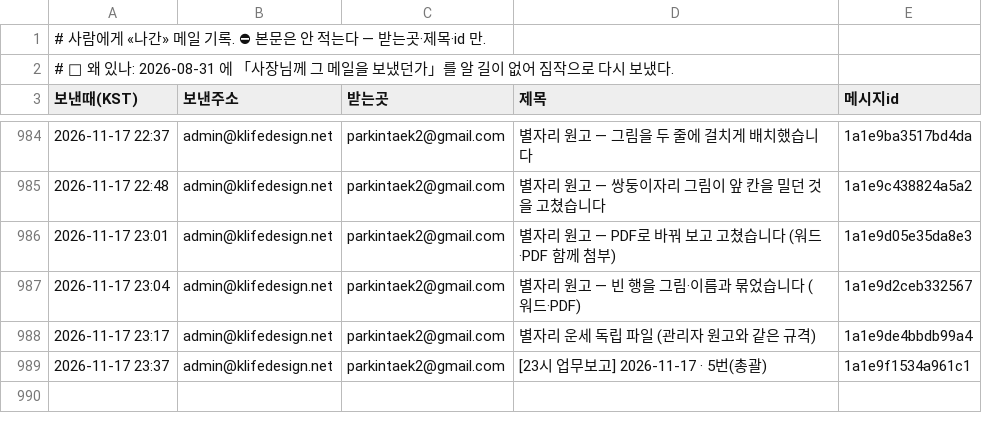
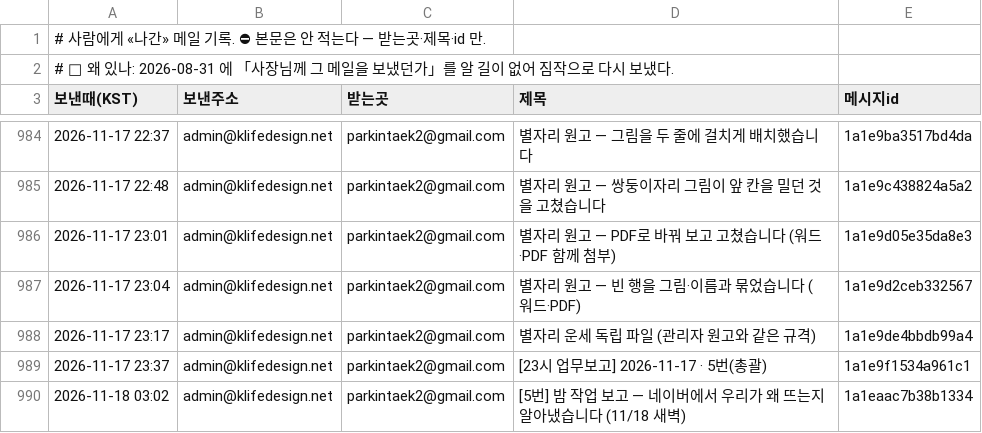
Before and after one commit to parkintaek2-gif/seoulmarkets, a TSV file: docs/보낸메일.tsv, drawn as a sheet; only a part is shown, gaps mark what is left out; the diff names each change by its address in the sheet, - before the commit and + after, or states it on an @@ line.

Commit message:
보낸메일 기록 — 2026-11-18 03:02 [5번] 밤 작업 보고 — 네이버에서 우리가 왜 뜨는지 알아냈습니다 (11/18 새벽)

```diff
--- a/docs/보낸메일.tsv
+++ b/docs/보낸메일.tsv
+row 990: 2026-11-18 03:02 | admin@klifedesign.net | parkintaek2@gmail.com | [5번] 밤 작업 보고 — 네이버에서 우리가 왜 뜨는지 알아냈습니다 (11/18 새벽) | 1a1eaac7b38b1334
```
